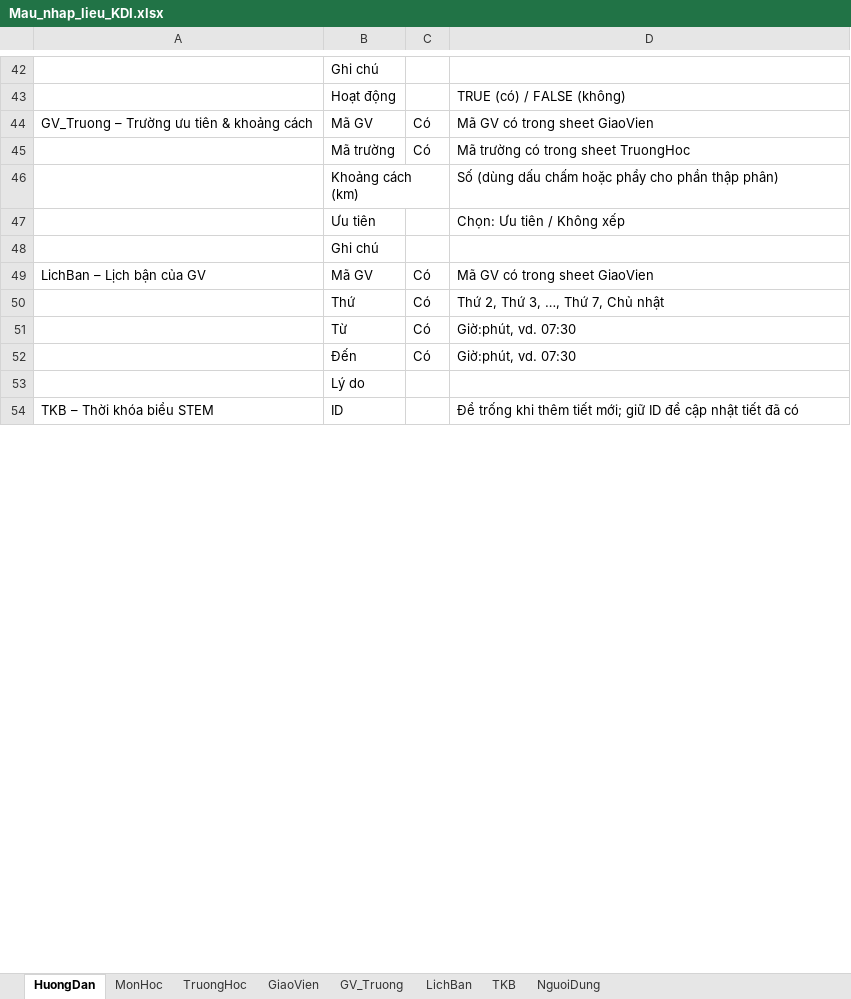
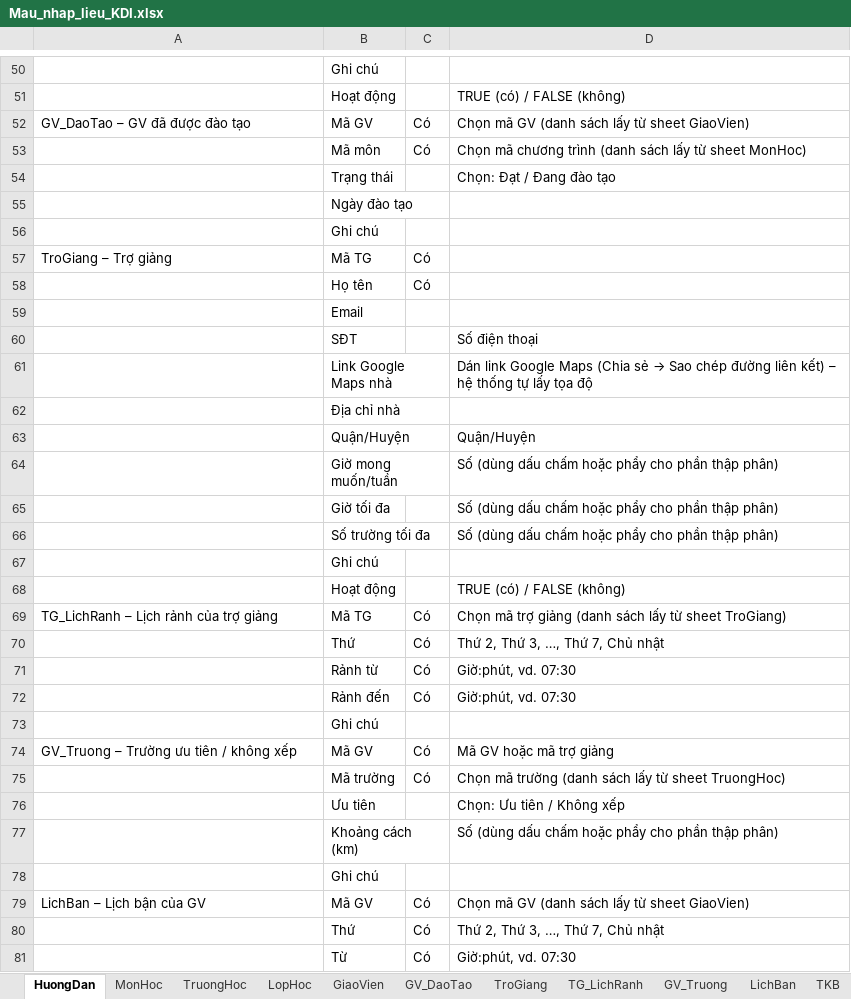
Before and after one commit to phuochien219/H-th-ng-x-p-l-ch-KDI, an Excel workbook: mau-du-lieu/Mau_nhap_lieu_KDI.xlsx, sheet HuongDan, drawn as a sheet; only a part is shown, gaps mark what is left out; the shorter side is filled out with more unchanged rows; values as stored, in another font and other column widths than the file's, no borders; addresses are those after the commit; the diff covers the shown part only; the diff names each change by its address in the sheet, - before the commit and + after, or states it on an @@ line.

```diff
--- a/mau-du-lieu/Mau_nhap_lieu_KDI.xlsx (sheet HuongDan)
+++ b/mau-du-lieu/Mau_nhap_lieu_KDI.xlsx (sheet HuongDan)
+sheet tab: LopHoc
+sheet tab: GV_DaoTao
+sheet tab: TroGiang
+sheet tab: TG_LichRanh
+row 52: GV_DaoTao – GV đã được đào tạo | Mã GV | Có | Chọn mã GV (danh sách lấy từ sheet GiaoVien)
+row 53:  | Mã môn | Có | Chọn mã chương trình (danh sách lấy từ sheet MonHoc)
+row 54:  | Trạng thái |  | Chọn: Đạt / Đang đào tạo
+row 55:  | Ngày đào tạo
+row 56:  | Ghi chú
+row 57: TroGiang – Trợ giảng | Mã TG | Có
+row 58:  | Họ tên | Có
+row 59:  | Email
+row 60:  | SĐT |  | Số điện thoại
+row 61:  | Link Google Maps nhà |  | Dán link Google Maps (Chia sẻ → Sao chép đường liên kết) – hệ thống tự lấy tọa độ
+row 62:  | Địa chỉ nhà
+row 63:  | Quận/Huyện |  | Quận/Huyện
+row 64:  | Giờ mong muốn/tuần |  | Số (dùng dấu chấm hoặc phẩy cho phần thập phân)
+row 65:  | Giờ tối đa |  | Số (dùng dấu chấm hoặc phẩy cho phần thập phân)
+row 66:  | Số trường tối đa |  | Số (dùng dấu chấm hoặc phẩy cho phần thập phân)
+row 67:  | Ghi chú
+row 68:  | Hoạt động |  | TRUE (có) / FALSE (không)
+row 69: TG_LichRanh – Lịch rảnh của trợ giảng | Mã TG | Có | Chọn mã trợ giảng (danh sách lấy từ sheet TroGiang)
+row 70:  | Thứ | Có | Thứ 2, Thứ 3, …, Thứ 7, Chủ nhật
+row 71:  | Rảnh từ | Có | Giờ:phút, vd. 07:30
+row 72:  | Rảnh đến | Có | Giờ:phút, vd. 07:30
+row 73:  | Ghi chú
-A74: GV_Truong – Trường ưu tiên & khoảng cách
+A74: GV_Truong – Trường ưu tiên / không xếp
-D74: Mã GV có trong sheet GiaoVien
+D74: Mã GV hoặc mã trợ giảng
-D75: Mã trường có trong sheet TruongHoc
+D75: Chọn mã trường (danh sách lấy từ sheet TruongHoc)
@@ row 47 moved to row 76: Ưu tiên @@
-D79: Mã GV có trong sheet GiaoVien
+D79: Chọn mã GV (danh sách lấy từ sheet GiaoVien)
```
Also changed, not shown: 17 added rows, 6 removed rows and 9 edited cells elsewhere in this sheet, sheet TKB, sheet MonHoc, sheet GiaoVien, sheet TruongHoc, sheet LichBan, sheet GV_Truong, 23 other files.
